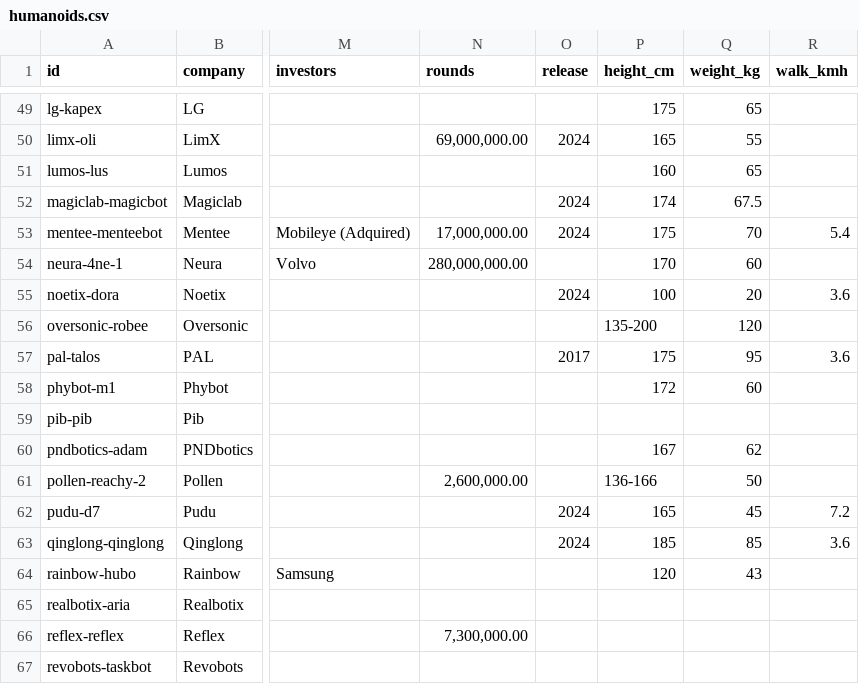
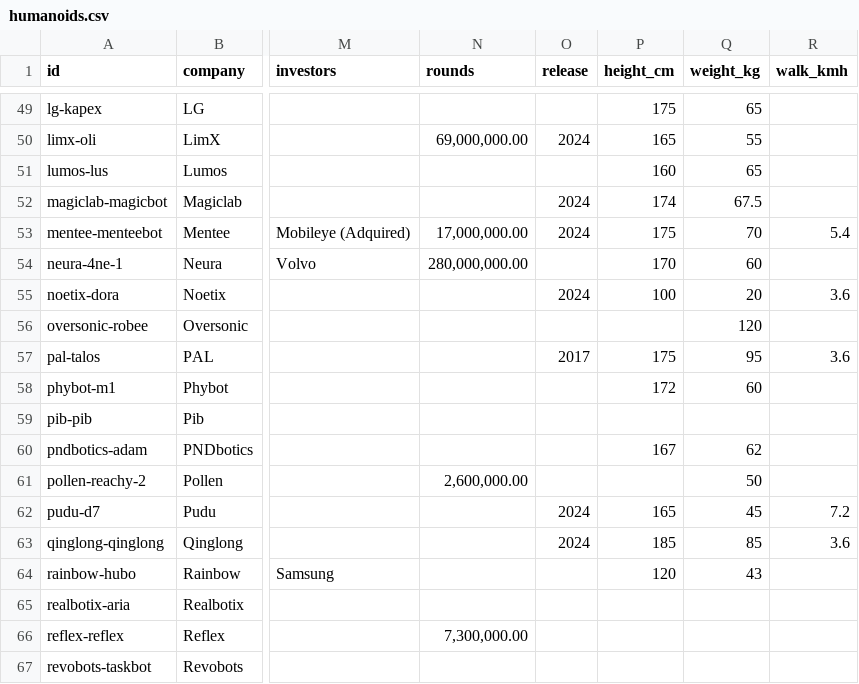
Before and after one commit to integrarobot/integrarobot-robotics-database, a CSV file: data/humanoids.csv, drawn as a sheet; only a part is shown, gaps mark what is left out; the diff names each change by its address in the sheet, - before the commit and + after, or states it on an @@ line.

Commit message:
Use public Google Sheets CSV feed

```diff
--- a/data/humanoids.csv
+++ b/data/humanoids.csv
-P56 (height_cm): 135-200
+P56 (height_cm): (empty)
-P61 (height_cm): 136-166
+P61 (height_cm): (empty)
```
Also changed, not shown: 4 other files.
